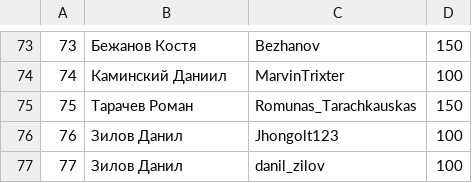
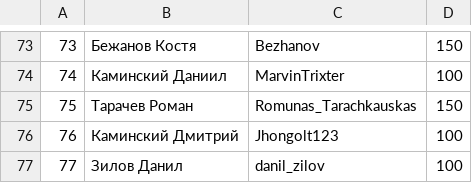
Before and after one commit to 2thinkcritical/tournaments, a CSV file: Players.csv, drawn as a sheet; only a part is shown, gaps mark what is left out.

Commit message:
Fix players data.

```diff
--- a/Players.csv
+++ b/Players.csv
@@ -75,3 +75,3 @@
 75,Тарачев Роман,Romunas_Tarachkauskas,150
-76,Зилов Данил,Jhongolt123,100
+76,Каминский Дмитрий,Jhongolt123,100
 77,Зилов Данил,danil_zilov,100
```
